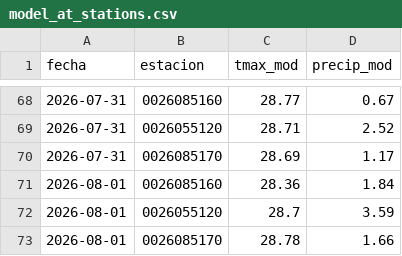
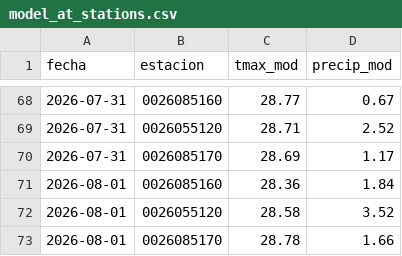
Before and after one commit to al3jandroangel/sat-incendios-cali, a CSV file: data/model_at_stations.csv, drawn as a sheet; only a part is shown, gaps mark what is left out.

```diff
--- a/data/model_at_stations.csv
+++ b/data/model_at_stations.csv
@@ -71,3 +71,3 @@ fecha,estacion,tmax_mod,precip_mod
 2026-08-01,0026085160,28.36,1.84
-2026-08-01,0026055120,28.7,3.59
+2026-08-01,0026055120,28.58,3.52
 2026-08-01,0026085170,28.78,1.66
```
Also changed, not shown: data/stations_history.csv, 1 other file.
